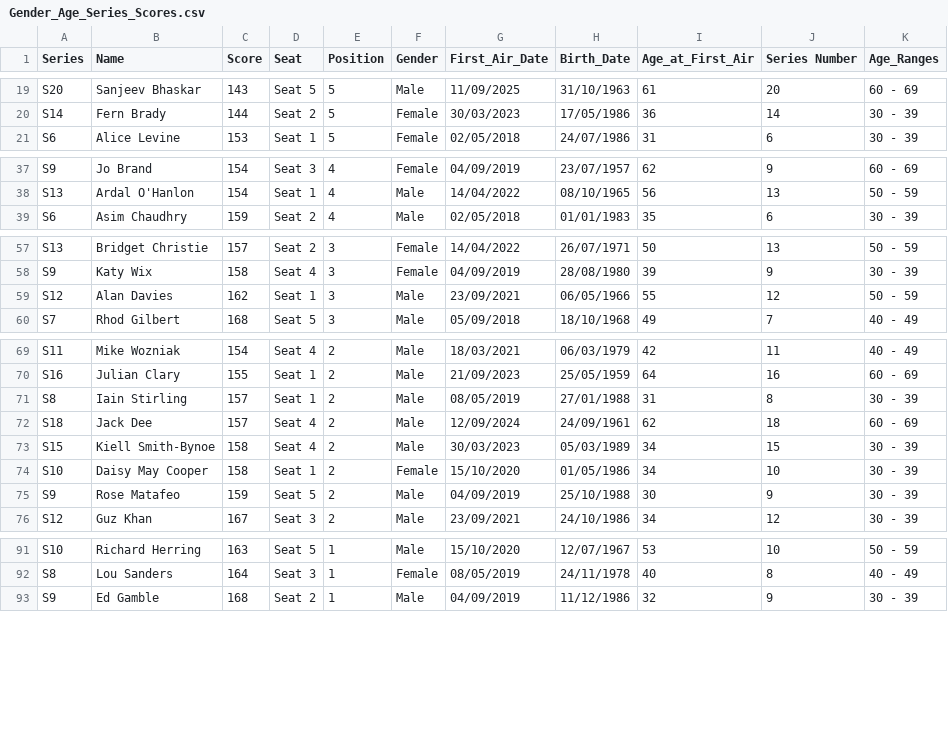
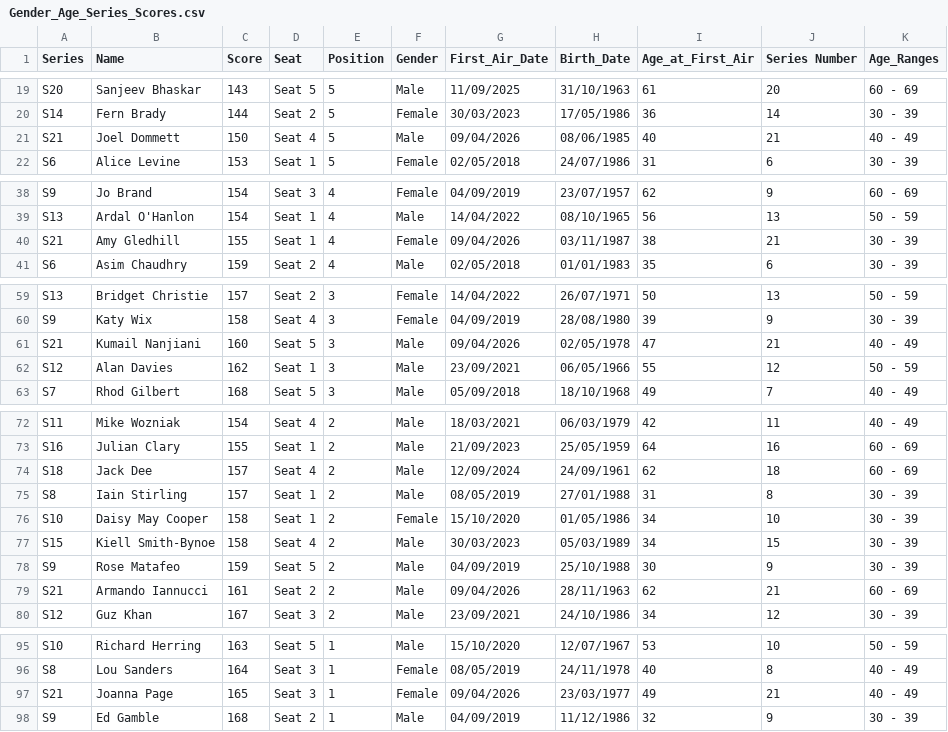
Before and after one commit to samgraftonwaters/Taskmaster_Analysis, a CSV file: Data/Script_Outputs/Gender_Age_Series_Scores.csv, drawn as a sheet; only a part is shown, gaps mark what is left out; the diff covers the shown part only.

Commit message:
updared age/gender code to include series 21 data

```diff
--- a/Data/Script_Outputs/Gender_Age_Series_Scores.csv
+++ b/Data/Script_Outputs/Gender_Age_Series_Scores.csv
@@ -20,2 +20,3 @@ S20,Sanjeev Bhaskar,143,Seat 5,5,Male,11/09/2025,31/10/1963,61,20,60 - 69
 S14,Fern Brady,144,Seat 2,5,Female,30/03/2023,17/05/1986,36,14,30 - 39
+S21,Joel Dommett,150,Seat 4,5,Male,09/04/2026,08/06/1985,40,21,40 - 49
 S6,Alice Levine,153,Seat 1,5,Female,02/05/2018,24/07/1986,31,6,30 - 39
@@ -38,2 +39,3 @@ S9,Jo Brand,154,Seat 3,4,Female,04/09/2019,23/07/1957,62,9,60 - 69
 S13,Ardal O'Hanlon,154,Seat 1,4,Male,14/04/2022,08/10/1965,56,13,50 - 59
+S21,Amy Gledhill,155,Seat 1,4,Female,09/04/2026,03/11/1987,38,21,30 - 39
 S6,Asim Chaudhry,159,Seat 2,4,Male,02/05/2018,01/01/1983,35,6,30 - 39
@@ -58,2 +60,3 @@ S13,Bridget Christie,157,Seat 2,3,Female,14/04/2022,26/07/1971,50,13,50 - 59
 S9,Katy Wix,158,Seat 4,3,Female,04/09/2019,28/08/1980,39,9,30 - 39
+S21,Kumail Nanjiani,160,Seat 5,3,Male,09/04/2026,02/05/1978,47,21,40 - 49
 S12,Alan Davies,162,Seat 1,3,Male,23/09/2021,06/05/1966,55,12,50 - 59
@@ -70,7 +73,8 @@ S11,Mike Wozniak,154,Seat 4,2,Male,18/03/2021,06/03/1979,42,11,40 - 49
 S16,Julian Clary,155,Seat 1,2,Male,21/09/2023,25/05/1959,64,16,60 - 69
+S18,Jack Dee,157,Seat 4,2,Male,12/09/2024,24/09/1961,62,18,60 - 69
 S8,Iain Stirling,157,Seat 1,2,Male,08/05/2019,27/01/1988,31,8,30 - 39
-S18,Jack Dee,157,Seat 4,2,Male,12/09/2024,24/09/1961,62,18,60 - 69
+S10,Daisy May Cooper,158,Seat 1,2,Female,15/10/2020,01/05/1986,34,10,30 - 39
 S15,Kiell Smith-Bynoe,158,Seat 4,2,Male,30/03/2023,05/03/1989,34,15,30 - 39
-S10,Daisy May Cooper,158,Seat 1,2,Female,15/10/2020,01/05/1986,34,10,30 - 39
 S9,Rose Matafeo,159,Seat 5,2,Male,04/09/2019,25/10/1988,30,9,30 - 39
+S21,Armando Iannucci,161,Seat 2,2,Male,09/04/2026,28/11/1963,62,21,60 - 69
 S12,Guz Khan,167,Seat 3,2,Male,23/09/2021,24/10/1986,34,12,30 - 39
@@ -92,2 +96,3 @@ S10,Richard Herring,163,Seat 5,1,Male,15/10/2020,12/07/1967,53,10,50 - 59
 S8,Lou Sanders,164,Seat 3,1,Female,08/05/2019,24/11/1978,40,8,40 - 49
+S21,Joanna Page,165,Seat 3,1,Female,09/04/2026,23/03/1977,49,21,40 - 49
 S9,Ed Gamble,168,Seat 2,1,Male,04/09/2019,11/12/1986,32,9,30 - 39
```
Also changed, not shown: 4 moved rows elsewhere in this file, Data/Contestent_Gender_Age.csv, Data/Script_Outputs/Age Final Position Count.csv, 3 other files.
